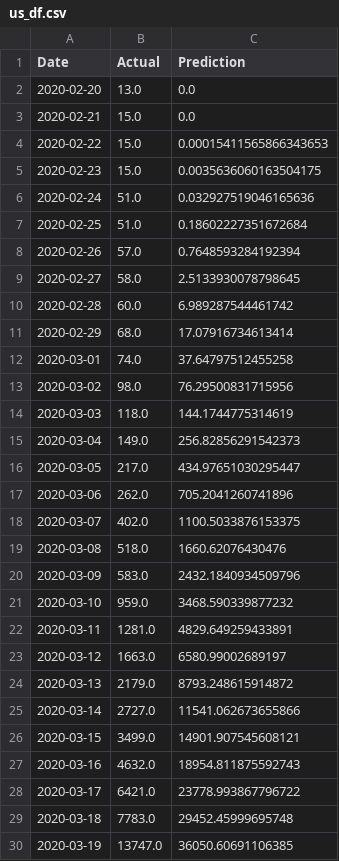
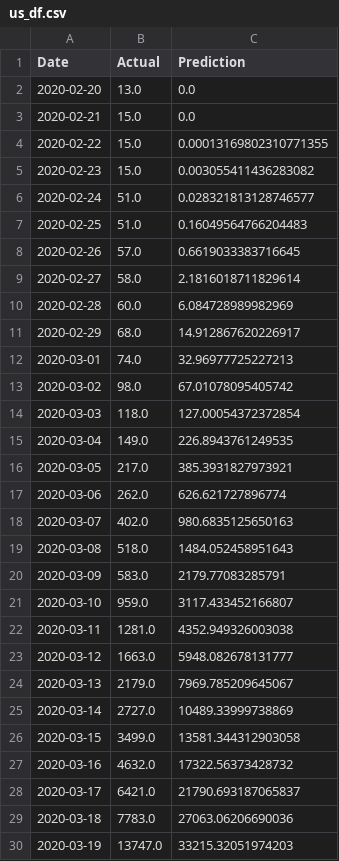
Before and after one commit to bosulliv/covid, a CSV file: data/processed/us_df.csv, drawn as a sheet; only a part is shown; the diff covers the shown part only.

```diff
--- a/data/processed/us_df.csv
+++ b/data/processed/us_df.csv
@@ -3,28 +3,28 @@ Date,Actual,Prediction
 2020-02-21,15.0,0.0
-2020-02-22,15.0,0.00015411565866343653
-2020-02-23,15.0,0.0035636060163504175
-2020-02-24,51.0,0.032927519046165636
-2020-02-25,51.0,0.18602227351672684
-2020-02-26,57.0,0.7648593284192394
-2020-02-27,58.0,2.5133930078798645
-2020-02-28,60.0,6.989287544461742
-2020-02-29,68.0,17.07916734613414
-2020-03-01,74.0,37.64797512455258
-2020-03-02,98.0,76.29500831715956
-2020-03-03,118.0,144.1744775314619
-2020-03-04,149.0,256.82856291542373
-2020-03-05,217.0,434.97651030295447
-2020-03-06,262.0,705.2041260741896
-2020-03-07,402.0,1100.5033876153375
-2020-03-08,518.0,1660.62076430476
-2020-03-09,583.0,2432.1840934509796
-2020-03-10,959.0,3468.590339877232
-2020-03-11,1281.0,4829.649259433891
-2020-03-12,1663.0,6580.99002689197
-2020-03-13,2179.0,8793.248615914872
-2020-03-14,2727.0,11541.062673655866
-2020-03-15,3499.0,14901.907545608121
-2020-03-16,4632.0,18954.811875592743
-2020-03-17,6421.0,23778.993867796722
-2020-03-18,7783.0,29452.45999695748
-2020-03-19,13747.0,36050.60691106385
+2020-02-22,15.0,0.00013169802310771355
+2020-02-23,15.0,0.003055411436283082
+2020-02-24,51.0,0.028321813128746577
+2020-02-25,51.0,0.16049564766204483
+2020-02-26,57.0,0.6619033383716645
+2020-02-27,58.0,2.1816018711829614
+2020-02-28,60.0,6.084728989982969
+2020-02-29,68.0,14.912867620226917
+2020-03-01,74.0,32.96977725227213
+2020-03-02,98.0,67.01078095405742
+2020-03-03,118.0,127.00054372372854
+2020-03-04,149.0,226.8943761249535
+2020-03-05,217.0,385.3931827973921
+2020-03-06,262.0,626.621727896774
+2020-03-07,402.0,980.6835125650163
+2020-03-08,518.0,1484.052458951643
+2020-03-09,583.0,2179.77083285791
+2020-03-10,959.0,3117.433452166807
+2020-03-11,1281.0,4352.949326003038
+2020-03-12,1663.0,5948.082678131777
+2020-03-13,2179.0,7969.785209645067
+2020-03-14,2727.0,10489.33999738869
+2020-03-15,3499.0,13581.344312903058
+2020-03-16,4632.0,17322.56373428732
+2020-03-17,6421.0,21790.693187065837
+2020-03-18,7783.0,27063.06206690036
+2020-03-19,13747.0,33215.32051974203
```
Also changed, not shown: 3 added rows and 98 edited cells elsewhere in this file, data/processed/au_df.csv, data/processed/de_df.csv, 23 other files.
